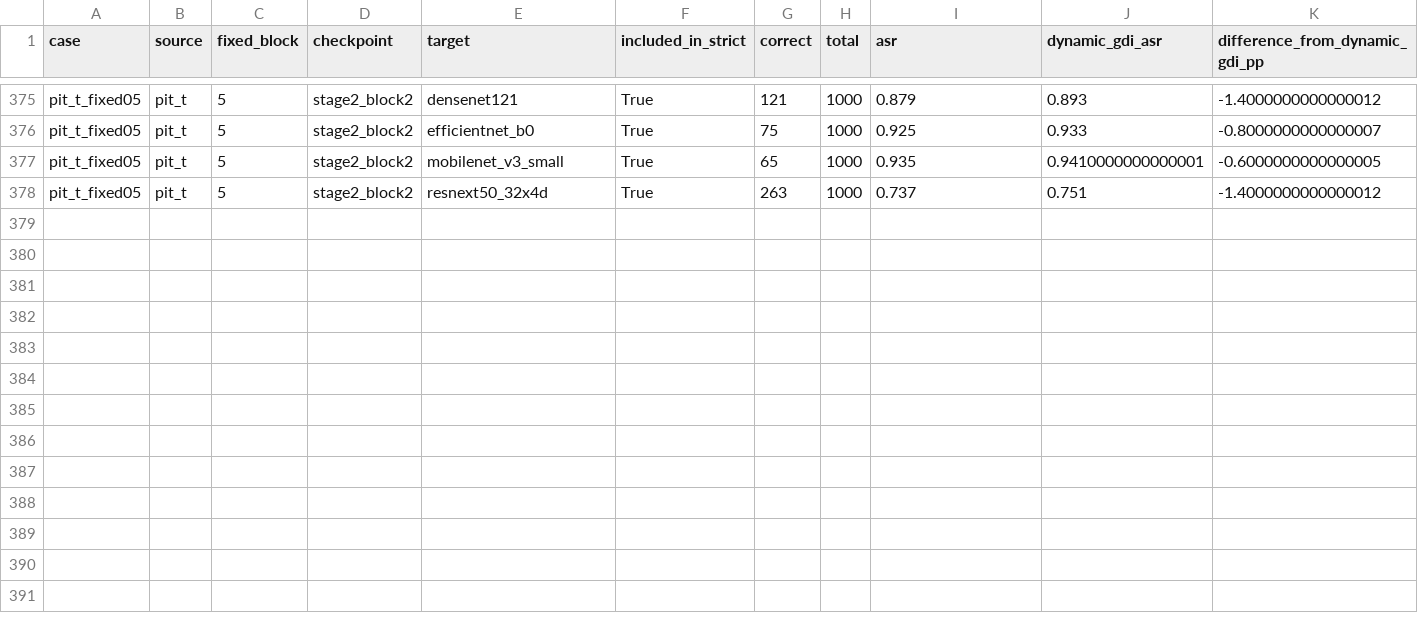
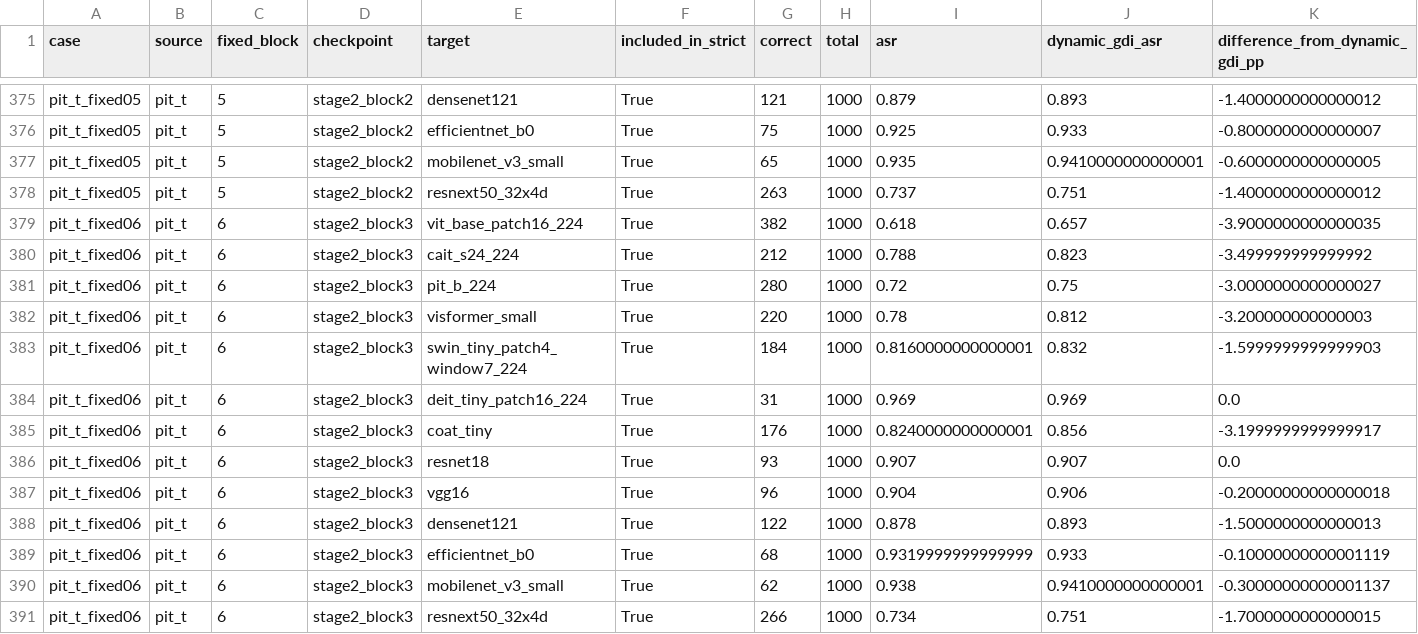
Before and after one commit to Lahmm/attention-fool, a CSV file: results/gdi_fixed_layer_remaining_s42_1000_fpr_20261112T022720Z/per_target.csv, drawn as a sheet; only a part is shown, gaps mark what is left out; the diff names each change by its address in the sheet, - before the commit and + after, or states it on an @@ line.

Commit message:
Archive GDI fixed-layer pit_t_fixed06 FPR13 results

```diff
--- a/results/gdi_fixed_layer_remaining_s42_1000_fpr_20261112T022720Z/per_target.csv
+++ b/results/gdi_fixed_layer_remaining_s42_1000_fpr_20261112T022720Z/per_target.csv
+row 379: pit_t_fixed06 | pit_t | 6 | stage2_block3 | vit_base_patch16_224 | True | 382 | 1000 | 0.618 | 0.657 | -3.9000000000000035
+row 380: pit_t_fixed06 | pit_t | 6 | stage2_block3 | cait_s24_224 | True | 212 | 1000 | 0.788 | 0.823 | -3.499999999999992
+row 381: pit_t_fixed06 | pit_t | 6 | stage2_block3 | pit_b_224 | True | 280 | 1000 | 0.72 | 0.75 | -3.0000000000000027
+row 382: pit_t_fixed06 | pit_t | 6 | stage2_block3 | visformer_small | True | 220 | 1000 | 0.78 | 0.812 | -3.200000000000003
+row 383: pit_t_fixed06 | pit_t | 6 | stage2_block3 | swin_tiny_patch4_window7_224 | True | 184 | 1000 | 0.8160000000000001 | 0.832 | -1.5999999999999903
+row 384: pit_t_fixed06 | pit_t | 6 | stage2_block3 | deit_tiny_patch16_224 | True | 31 | 1000 | 0.969 | 0.969 | 0.0
+row 385: pit_t_fixed06 | pit_t | 6 | stage2_block3 | coat_tiny | True | 176 | 1000 | 0.8240000000000001 | 0.856 | -3.1999999999999917
+row 386: pit_t_fixed06 | pit_t | 6 | stage2_block3 | resnet18 | True | 93 | 1000 | 0.907 | 0.907 | 0.0
+row 387: pit_t_fixed06 | pit_t | 6 | stage2_block3 | vgg16 | True | 96 | 1000 | 0.904 | 0.906 | -0.20000000000000018
+row 388: pit_t_fixed06 | pit_t | 6 | stage2_block3 | densenet121 | True | 122 | 1000 | 0.878 | 0.893 | -1.5000000000000013
+row 389: pit_t_fixed06 | pit_t | 6 | stage2_block3 | efficientnet_b0 | True | 68 | 1000 | 0.9319999999999999 | 0.933 | -0.10000000000001119
+row 390: pit_t_fixed06 | pit_t | 6 | stage2_block3 | mobilenet_v3_small | True | 62 | 1000 | 0.938 | 0.9410000000000001 | -0.30000000000001137
+row 391: pit_t_fixed06 | pit_t | 6 | stage2_block3 | resnext50_32x4d | True | 266 | 1000 | 0.734 | 0.751 | -1.7000000000000015
```
Also changed, not shown: results/gdi_fixed_layer_remaining_s42_1000_fpr_20261112T022720Z/summary.csv, 13 other files.
